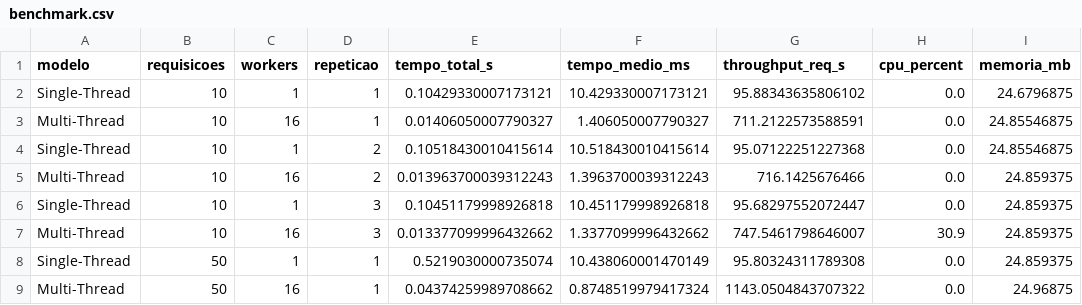
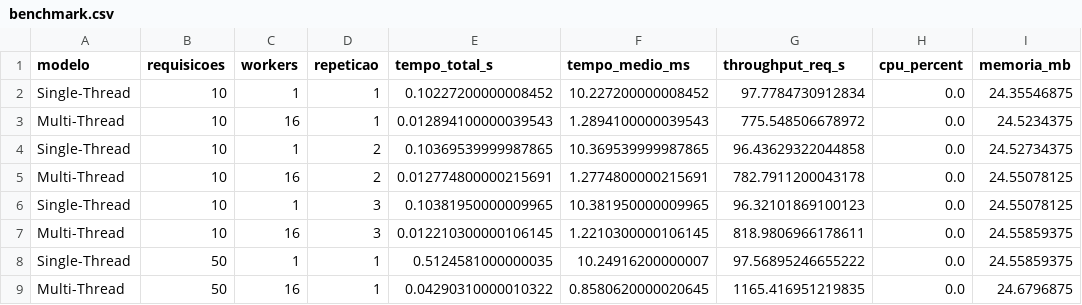
Before and after one commit to LeandrodePaulaLopes/atividade4_servidores_github_pages, a CSV file: docs/data/benchmark.csv, drawn as a sheet; only a part is shown; the diff covers the shown part only.

```diff
--- a/docs/data/benchmark.csv
+++ b/docs/data/benchmark.csv
@@ -1,9 +1,9 @@
 modelo,requisicoes,workers,repeticao,tempo_total_s,tempo_medio_ms,throughput_req_s,cpu_percent,memoria_mb
-Single-Thread,10,1,1,0.10429330007173121,10.429330007173121,95.88343635806102,0.0,24.6796875
-Multi-Thread,10,16,1,0.01406050007790327,1.406050007790327,711.2122573588591,0.0,24.85546875
-Single-Thread,10,1,2,0.10518430010415614,10.518430010415614,95.07122251227368,0.0,24.85546875
-Multi-Thread,10,16,2,0.013963700039312243,1.3963700039312243,716.1425676466,0.0,24.859375
-Single-Thread,10,1,3,0.10451179998926818,10.451179998926818,95.68297552072447,0.0,24.859375
-Multi-Thread,10,16,3,0.013377099996432662,1.3377099996432662,747.5461798646007,30.9,24.859375
-Single-Thread,50,1,1,0.5219030000735074,10.438060001470149,95.80324311789308,0.0,24.859375
-Multi-Thread,50,16,1,0.04374259989708662,0.8748519979417324,1143.0504843707322,0.0,24.96875
+Single-Thread,10,1,1,0.10227200000008452,10.227200000008452,97.7784730912834,0.0,24.35546875
+Multi-Thread,10,16,1,0.012894100000039543,1.2894100000039543,775.548506678972,0.0,24.5234375
+Single-Thread,10,1,2,0.10369539999987865,10.369539999987865,96.43629322044858,0.0,24.52734375
+Multi-Thread,10,16,2,0.012774800000215691,1.2774800000215691,782.7911200043178,0.0,24.55078125
+Single-Thread,10,1,3,0.10381950000009965,10.381950000009965,96.32101869100123,0.0,24.55078125
+Multi-Thread,10,16,3,0.012210300000106145,1.2210300000106145,818.9806966178611,0.0,24.55859375
+Single-Thread,50,1,1,0.5124581000000035,10.24916200000007,97.56895246655222,0.0,24.55859375
+Multi-Thread,50,16,1,0.04290310000010322,0.8580620000020645,1165.416951219835,0.0,24.6796875
```
Also changed, not shown: 88 edited cells elsewhere in this file, 3 other files.
